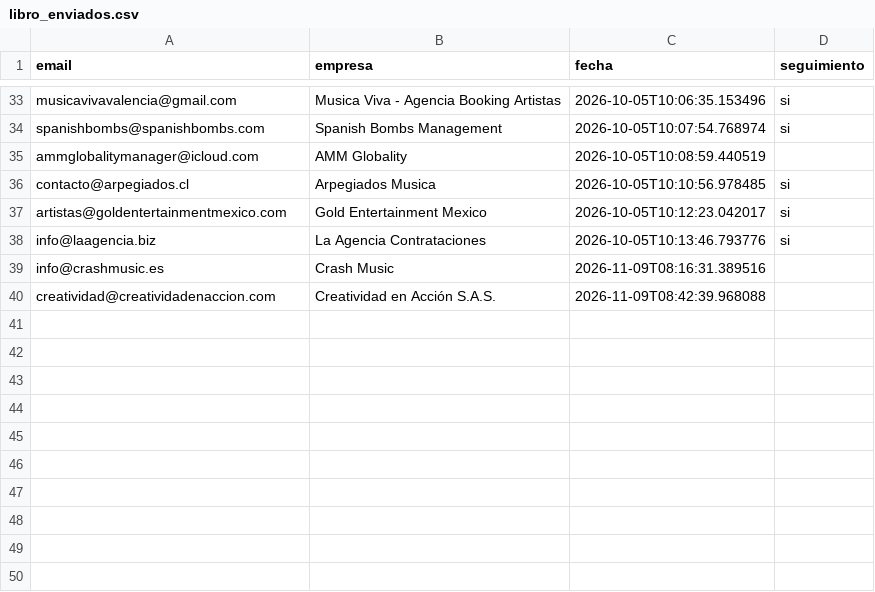
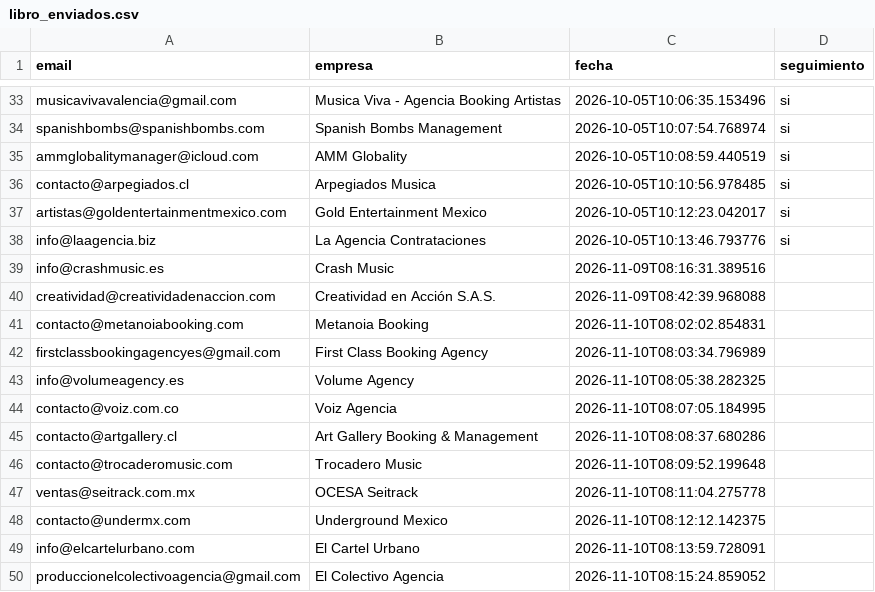
Before and after one commit to joseg09dg-888/IMSYSTEM, a CSV file: data/libro_enviados.csv, drawn as a sheet; only a part is shown, gaps mark what is left out.

```diff
--- a/data/libro_enviados.csv
+++ b/data/libro_enviados.csv
@@ -34,3 +34,3 @@ musicavivavalencia@gmail.com,Musica Viva - Agencia Booking Artistas,2026-10-05T1
 spanishbombs@spanishbombs.com,Spanish Bombs Management,2026-10-05T10:07:54.768974,si
-ammglobalitymanager@icloud.com,AMM Globality,2026-10-05T10:08:59.440519,
+ammglobalitymanager@icloud.com,AMM Globality,2026-10-05T10:08:59.440519,si
 contacto@arpegiados.cl,Arpegiados Musica,2026-10-05T10:10:56.978485,si
@@ -40 +40,11 @@ info@crashmusic.es,Crash Music,2026-11-09T08:16:31.389516,
 creatividad@creatividadenaccion.com,Creatividad en Acción S.A.S.,2026-11-09T08:42:39.968088,
+contacto@metanoiabooking.com,Metanoia Booking,2026-11-10T08:02:02.854831,
+firstclassbookingagencyes@gmail.com,First Class Booking Agency,2026-11-10T08:03:34.796989,
+info@volumeagency.es,Volume Agency,2026-11-10T08:05:38.282325,
+contacto@voiz.com.co,Voiz Agencia,2026-11-10T08:07:05.184995,
+contacto@artgallery.cl,Art Gallery Booking & Management,2026-11-10T08:08:37.680286,
+contacto@trocaderomusic.com,Trocadero Music,2026-11-10T08:09:52.199648,
+ventas@seitrack.com.mx,OCESA Seitrack,2026-11-10T08:11:04.275778,
+contacto@undermx.com,Underground Mexico,2026-11-10T08:12:12.142375,
+info@elcartelurbano.com,El Cartel Urbano,2026-11-10T08:13:59.728091,
+produccionelcolectivoagencia@gmail.com,El Colectivo Agencia,2026-11-10T08:15:24.859052,
```
Also changed, not shown: 1 other file.
